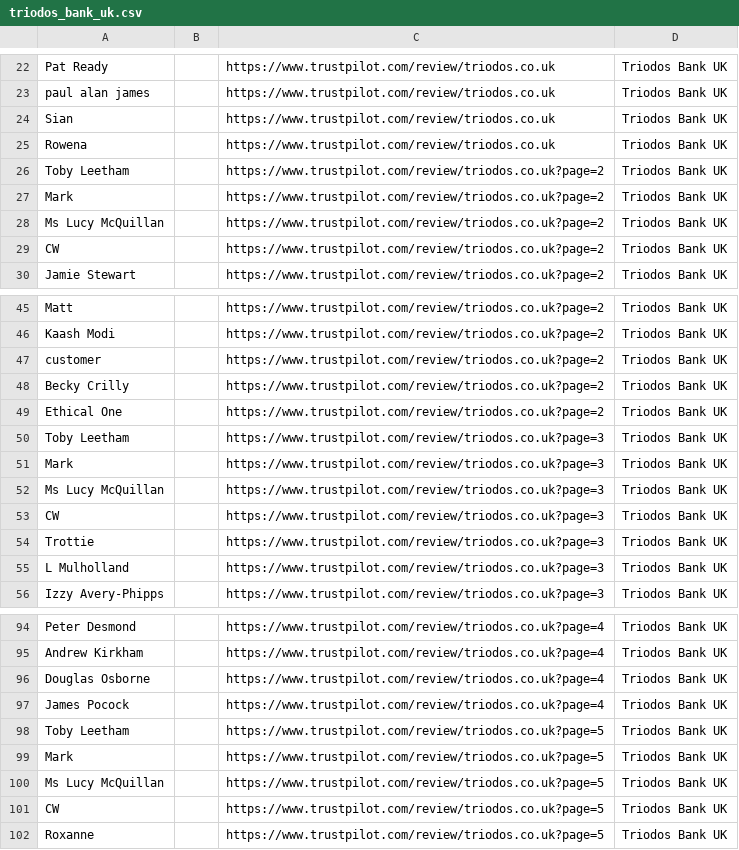
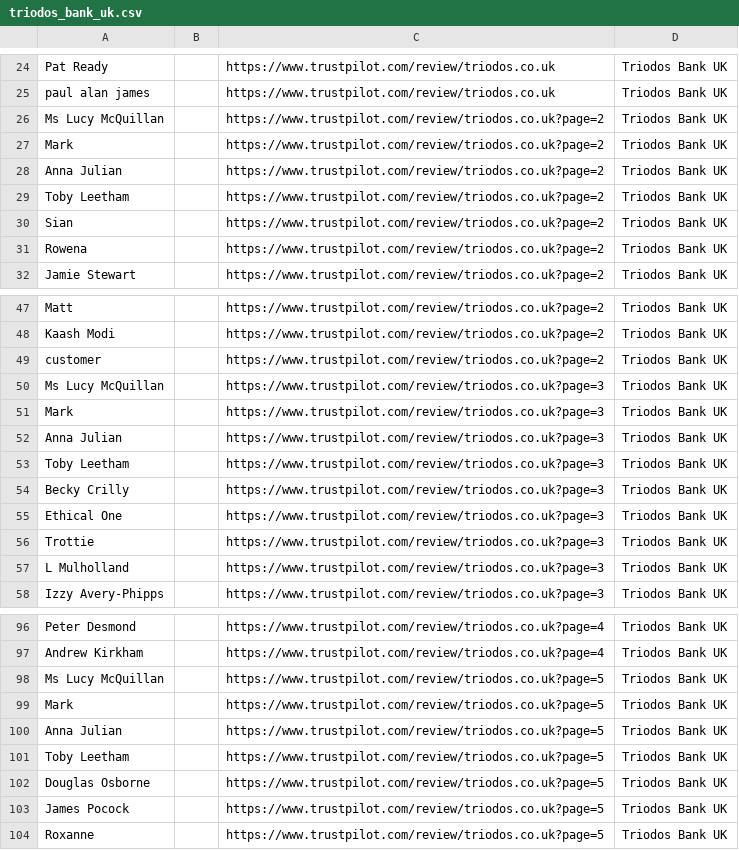
Before and after one commit to khansun/lead-crawler, a CSV file: csv/triodos_bank_uk.csv, drawn as a sheet; only a part is shown, gaps mark what is left out; the diff covers the shown part only.

```diff
--- a/csv/triodos_bank_uk.csv
+++ b/csv/triodos_bank_uk.csv
@@ -23,8 +25,8 @@ Pat Ready,,https://www.trustpilot.com/review/triodos.co.uk,Triodos Bank UK
 paul alan james,,https://www.trustpilot.com/review/triodos.co.uk,Triodos Bank UK
-Sian,,https://www.trustpilot.com/review/triodos.co.uk,Triodos Bank UK
-Rowena,,https://www.trustpilot.com/review/triodos.co.uk,Triodos Bank UK
+Ms Lucy McQuillan,,https://www.trustpilot.com/review/triodos.co.uk?page=2,Triodos Bank UK
+Mark,,https://www.trustpilot.com/review/triodos.co.uk?page=2,Triodos Bank UK
+Anna Julian,,https://www.trustpilot.com/review/triodos.co.uk?page=2,Triodos Bank UK
 Toby Leetham,,https://www.trustpilot.com/review/triodos.co.uk?page=2,Triodos Bank UK
-Mark,,https://www.trustpilot.com/review/triodos.co.uk?page=2,Triodos Bank UK
-Ms Lucy McQuillan,,https://www.trustpilot.com/review/triodos.co.uk?page=2,Triodos Bank UK
-CW,,https://www.trustpilot.com/review/triodos.co.uk?page=2,Triodos Bank UK
+Sian,,https://www.trustpilot.com/review/triodos.co.uk?page=2,Triodos Bank UK
+Rowena,,https://www.trustpilot.com/review/triodos.co.uk?page=2,Triodos Bank UK
 Jamie Stewart,,https://www.trustpilot.com/review/triodos.co.uk?page=2,Triodos Bank UK
@@ -47,8 +49,8 @@ Kaash Modi,,https://www.trustpilot.com/review/triodos.co.uk?page=2,Triodos Bank
 customer,,https://www.trustpilot.com/review/triodos.co.uk?page=2,Triodos Bank UK
-Becky Crilly,,https://www.trustpilot.com/review/triodos.co.uk?page=2,Triodos Bank UK
-Ethical One,,https://www.trustpilot.com/review/triodos.co.uk?page=2,Triodos Bank UK
+Ms Lucy McQuillan,,https://www.trustpilot.com/review/triodos.co.uk?page=3,Triodos Bank UK
+Mark,,https://www.trustpilot.com/review/triodos.co.uk?page=3,Triodos Bank UK
+Anna Julian,,https://www.trustpilot.com/review/triodos.co.uk?page=3,Triodos Bank UK
 Toby Leetham,,https://www.trustpilot.com/review/triodos.co.uk?page=3,Triodos Bank UK
-Mark,,https://www.trustpilot.com/review/triodos.co.uk?page=3,Triodos Bank UK
-Ms Lucy McQuillan,,https://www.trustpilot.com/review/triodos.co.uk?page=3,Triodos Bank UK
-CW,,https://www.trustpilot.com/review/triodos.co.uk?page=3,Triodos Bank UK
+Becky Crilly,,https://www.trustpilot.com/review/triodos.co.uk?page=3,Triodos Bank UK
+Ethical One,,https://www.trustpilot.com/review/triodos.co.uk?page=3,Triodos Bank UK
 Trottie,,https://www.trustpilot.com/review/triodos.co.uk?page=3,Triodos Bank UK
@@ -95,8 +97,8 @@ Peter Desmond,,https://www.trustpilot.com/review/triodos.co.uk?page=4,Triodos Ba
 Andrew Kirkham,,https://www.trustpilot.com/review/triodos.co.uk?page=4,Triodos Bank UK
-Douglas Osborne,,https://www.trustpilot.com/review/triodos.co.uk?page=4,Triodos Bank UK
-James Pocock,,https://www.trustpilot.com/review/triodos.co.uk?page=4,Triodos Bank UK
+Ms Lucy McQuillan,,https://www.trustpilot.com/review/triodos.co.uk?page=5,Triodos Bank UK
+Mark,,https://www.trustpilot.com/review/triodos.co.uk?page=5,Triodos Bank UK
+Anna Julian,,https://www.trustpilot.com/review/triodos.co.uk?page=5,Triodos Bank UK
 Toby Leetham,,https://www.trustpilot.com/review/triodos.co.uk?page=5,Triodos Bank UK
-Mark,,https://www.trustpilot.com/review/triodos.co.uk?page=5,Triodos Bank UK
-Ms Lucy McQuillan,,https://www.trustpilot.com/review/triodos.co.uk?page=5,Triodos Bank UK
-CW,,https://www.trustpilot.com/review/triodos.co.uk?page=5,Triodos Bank UK
+Douglas Osborne,,https://www.trustpilot.com/review/triodos.co.uk?page=5,Triodos Bank UK
+James Pocock,,https://www.trustpilot.com/review/triodos.co.uk?page=5,Triodos Bank UK
 Roxanne,,https://www.trustpilot.com/review/triodos.co.uk?page=5,Triodos Bank UK
```
Also changed, not shown: 5 added rows, 29 removed rows, 3 moved rows and 32 edited cells elsewhere in this file, csv/octopus_energy.csv, 2 other files.
